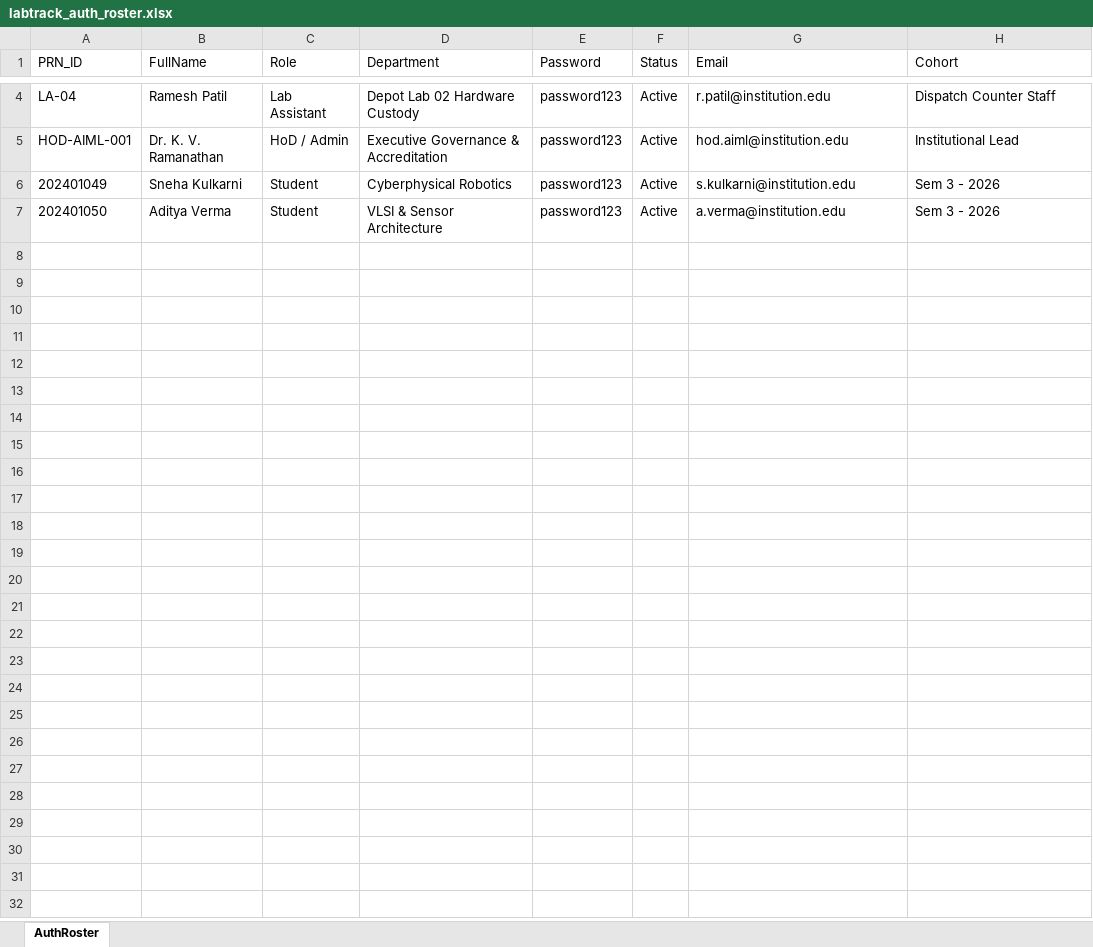
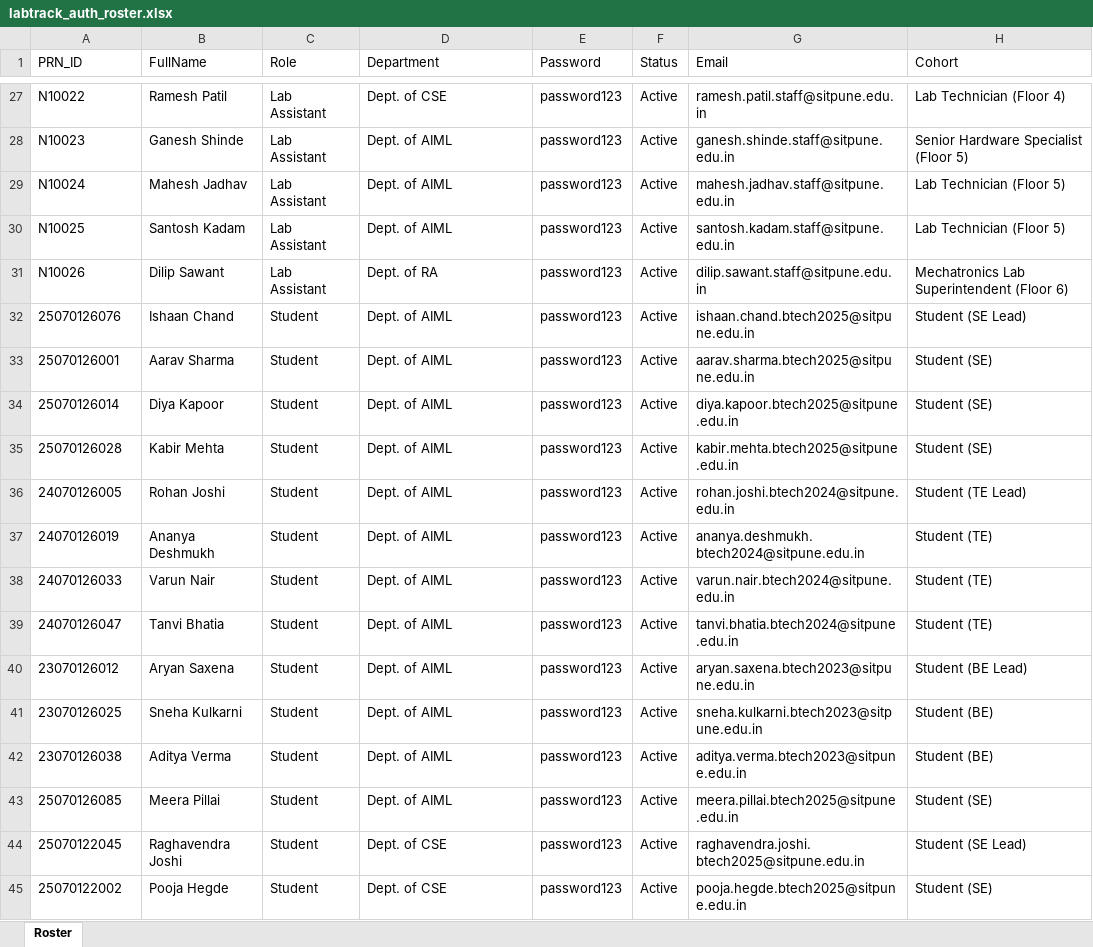
Before and after one commit to irxchand/LabTrack, an Excel workbook: public/data/labtrack_auth_roster.xlsx, sheet Roster, drawn as a sheet; only a part is shown, gaps mark what is left out; values as stored, in another font and other column widths than the file's, no borders; removed rows and columns are numbered as before the commit, all else as after; the diff covers the shown part only; the diff names each change by its address in the sheet, - before the commit and + after, or states it on an @@ line.

Commit message:
feat(phase-01-02): complete master data pipelines, department governance, canonical classes, and handover specifications

```diff
--- a/public/data/labtrack_auth_roster.xlsx (sheet Roster)
+++ b/public/data/labtrack_auth_roster.xlsx (sheet Roster)
-sheet tab: AuthRoster
+sheet tab: Roster
-A27 (PRN_ID): LA-04
+A27 (PRN_ID): N10022
-D27 (Department): Depot Lab 02 Hardware Custody
+D27 (Department): Dept. of CSE
-G27 (Email): r.patil@institution.edu
+G27 (Email): ramesh.patil.staff@sitpune.edu.in
-H27 (Cohort): Dispatch Counter Staff
+H27 (Cohort): Lab Technician (Floor 4)
-row 5: HOD-AIML-001 | Dr. K. V. Ramanathan | HoD / Admin | Executive Governance & Accreditation | password123 | Active | hod.aiml@institution.edu | Institutional Lead
+row 28: N10023 | Ganesh Shinde | Lab Assistant | Dept. of AIML | password123 | Active | ganesh.shinde.staff@sitpune.edu.in | Senior Hardware Specialist (Floor 5)
+row 29: N10024 | Mahesh Jadhav | Lab Assistant | Dept. of AIML | password123 | Active | mahesh.jadhav.staff@sitpune.edu.in | Lab Technician (Floor 5)
+row 30: N10025 | Santosh Kadam | Lab Assistant | Dept. of AIML | password123 | Active | santosh.kadam.staff@sitpune.edu.in | Lab Technician (Floor 5)
+row 31: N10026 | Dilip Sawant | Lab Assistant | Dept. of RA | password123 | Active | dilip.sawant.staff@sitpune.edu.in | Mechatronics Lab Superintendent (Floor 6)
+row 32: 25070126076 | Ishaan Chand | Student | Dept. of AIML | password123 | Active | ishaan.chand.btech2025@sitpune.edu.in | Student (SE Lead)
+row 33: 25070126001 | Aarav Sharma | Student | Dept. of AIML | password123 | Active | aarav.sharma.btech2025@sitpune.edu.in | Student (SE)
+row 34: 25070126014 | Diya Kapoor | Student | Dept. of AIML | password123 | Active | diya.kapoor.btech2025@sitpune.edu.in | Student (SE)
+row 35: 25070126028 | Kabir Mehta | Student | Dept. of AIML | password123 | Active | kabir.mehta.btech2025@sitpune.edu.in | Student (SE)
+row 36: 24070126005 | Rohan Joshi | Student | Dept. of AIML | password123 | Active | rohan.joshi.btech2024@sitpune.edu.in | Student (TE Lead)
+row 37: 24070126019 | Ananya Deshmukh | Student | Dept. of AIML | password123 | Active | ananya.deshmukh.btech2024@sitpune.edu.in | Student (TE)
+row 38: 24070126033 | Varun Nair | Student | Dept. of AIML | password123 | Active | varun.nair.btech2024@sitpune.edu.in | Student (TE)
+row 39: 24070126047 | Tanvi Bhatia | Student | Dept. of AIML | password123 | Active | tanvi.bhatia.btech2024@sitpune.edu.in | Student (TE)
+row 40: 23070126012 | Aryan Saxena | Student | Dept. of AIML | password123 | Active | aryan.saxena.btech2023@sitpune.edu.in | Student (BE Lead)
-A41 (PRN_ID): 202401049
+A41 (PRN_ID): 23070126025
-D41 (Department): Cyberphysical Robotics
+D41 (Department): Dept. of AIML
-G41 (Email): s.kulkarni@institution.edu
+G41 (Email): sneha.kulkarni.btech2023@sitpune.edu.in
-H41:H42 (Cohort): Sem 3 - 2026
+H41:H42 (Cohort): Student (BE)
-A42 (PRN_ID): 202401050
+A42 (PRN_ID): 23070126038
-D42 (Department): VLSI & Sensor Architecture
+D42 (Department): Dept. of AIML
-G42 (Email): a.verma@institution.edu
+G42 (Email): aditya.verma.btech2023@sitpune.edu.in
+row 43: 25070126085 | Meera Pillai | Student | Dept. of AIML | password123 | Active | meera.pillai.btech2025@sitpune.edu.in | Student (SE)
+row 44: 25070122045 | Raghavendra Joshi | Student | Dept. of CSE | password123 | Active | raghavendra.joshi.btech2025@sitpune.edu.in | Student (SE Lead)
+row 45: 25070122002 | Pooja Hegde | Student | Dept. of CSE | password123 | Active | pooja.hegde.btech2025@sitpune.edu.in | Student (SE)
```
Also changed, not shown: 44 added rows, 1 removed row and 5 edited cells elsewhere in this sheet, 32 other files.
